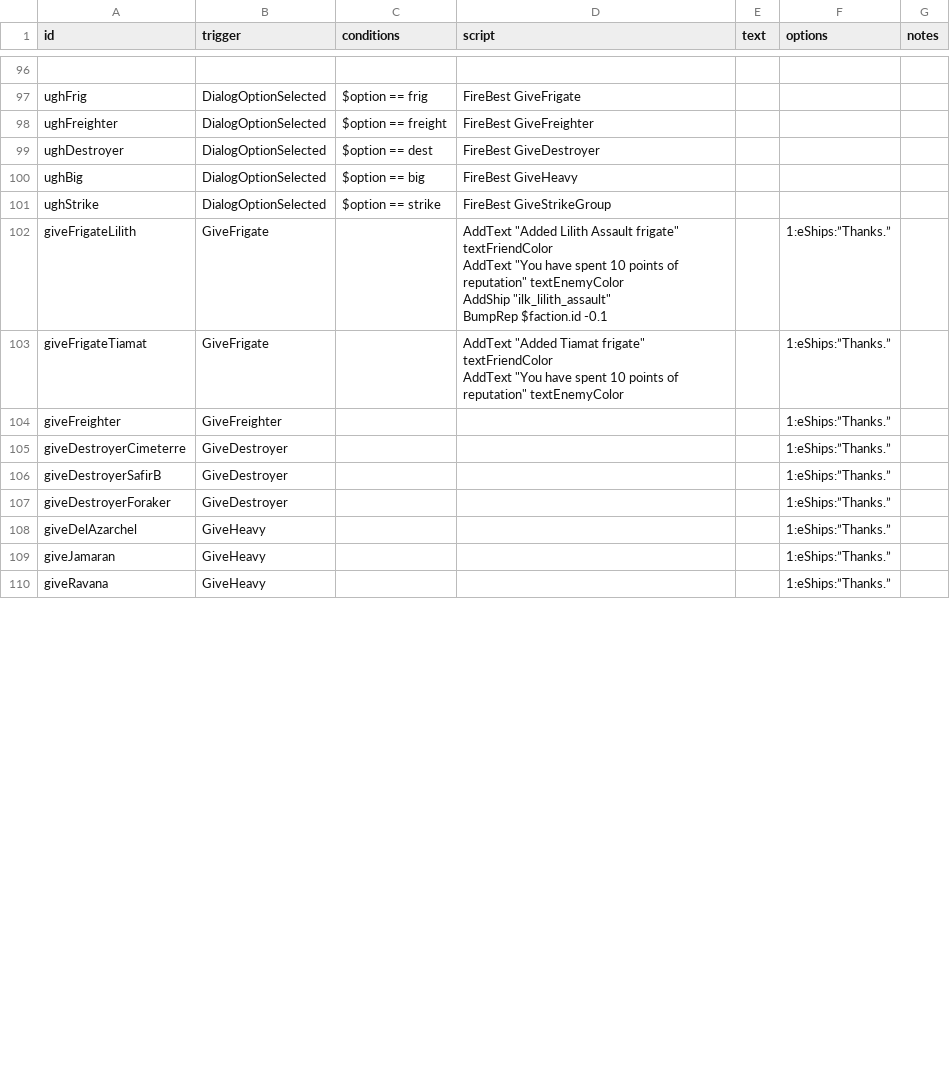
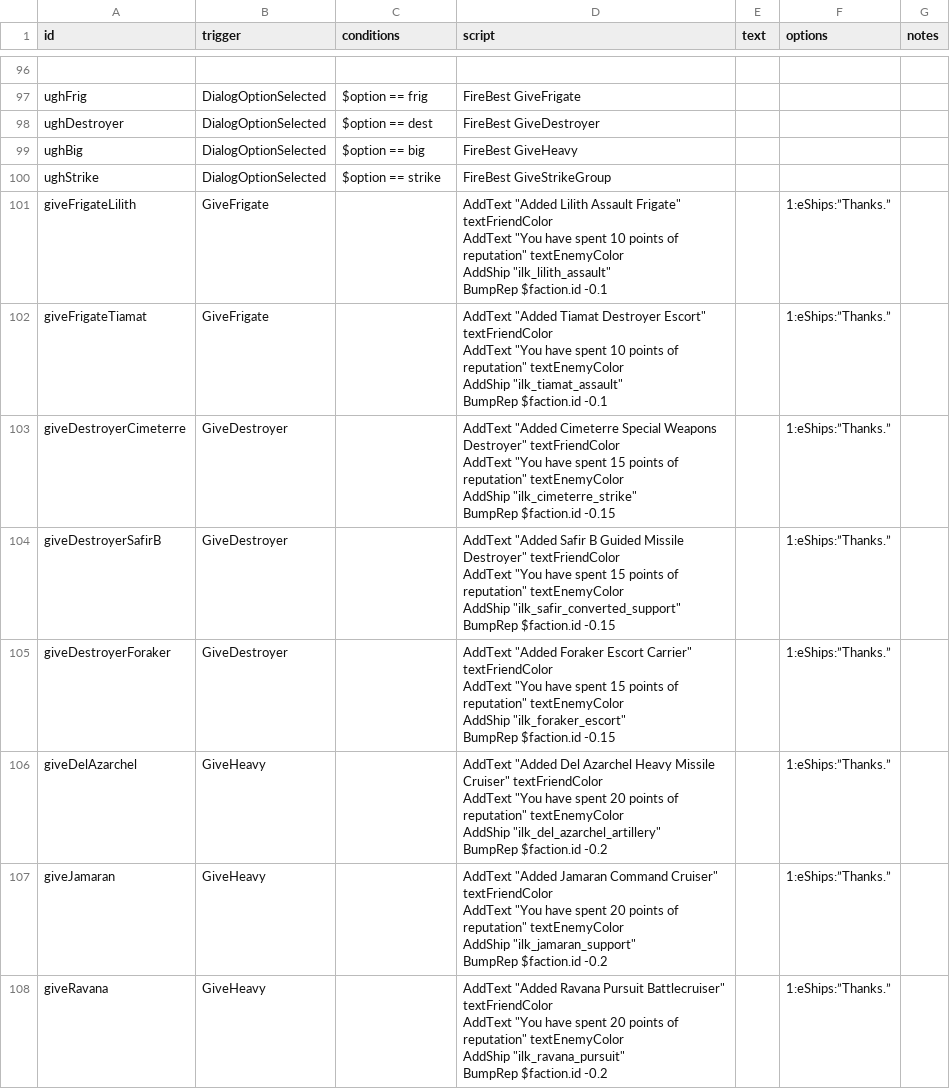
Before and after one commit to jstaf/mayorate, a CSV file: data/campaign/rules.csv, drawn as a sheet; only a part is shown, gaps mark what is left out; removed rows and columns are numbered as before the commit, all else as after; ↵ is a line break in a cell; the diff covers the shown part only; the diff names each change by its address in the sheet, - before the commit and + after, or states it on an @@ line.

Commit message:
second custom rule is working

```diff
--- a/data/campaign/rules.csv
+++ b/data/campaign/rules.csv
-row 98: ughFreighter | DialogOptionSelected | $option == freight | FireBest GiveFreighter
-D101 (script): …Lilith Assault frigate" textFriendColor ↵ AddText…
+D101 (script): …Lilith Assault Frigate" textFriendColor ↵ AddText…
-D102 (script): …"Added Tiamat frigate" textFriendColor ↵ AddText "You have spent 10 points of reputation" textEnemyColor
+D102 (script): …"Added Tiamat Destroyer Escort" textFriendColor ↵ AddText "You have spent 10 points of reputation" textEnemyColor ↵ AddShip "ilk_tiamat_assault" ↵ BumpRep $faction.id -0.1
-row 104: giveFreighter | GiveFreighter |  |  |  | 1:eShips:”Thanks.”
-D103 (script): (empty)
+D103 (script): AddText "Added Cimeterre Special Weapons Destroyer" textFriendColor ↵ AddText "You have spent 15 points of reputation" textEnemyColor ↵ AddShip "ilk_cimeterre_strike" ↵ BumpRep $faction.id -0.15
-D104 (script): (empty)
+D104 (script): AddText "Added Safir B Guided Missile Destroyer" textFriendColor ↵ AddText "You have spent 15 points of reputation" textEnemyColor ↵ AddShip "ilk_safir_converted_support" ↵ BumpRep $faction.id -0.15
-D105 (script): (empty)
+D105 (script): AddText "Added Foraker Escort Carrier" textFriendColor ↵ AddText "You have spent 15 points of reputation" textEnemyColor ↵ AddShip "ilk_foraker_escort" ↵ BumpRep $faction.id -0.15
-D106 (script): (empty)
+D106 (script): AddText "Added Del Azarchel Heavy Missile Cruiser" textFriendColor ↵ AddText "You have spent 20 points of reputation" textEnemyColor ↵ AddShip "ilk_del_azarchel_artillery" ↵ BumpRep $faction.id -0.2
-D107 (script): (empty)
+D107 (script): AddText "Added Jamaran Command Cruiser" textFriendColor ↵ AddText "You have spent 20 points of reputation" textEnemyColor ↵ AddShip "ilk_jamaran_support" ↵ BumpRep $faction.id -0.2
-D108 (script): (empty)
+D108 (script): AddText "Added Ravana Pursuit Battlecruiser" textFriendColor ↵ AddText "You have spent 20 points of reputation" textEnemyColor ↵ AddShip "ilk_ravana_pursuit" ↵ BumpRep $faction.id -0.2
```
Also changed, not shown: 4 added rows and 12 edited cells elsewhere in this file, 6 other files.
